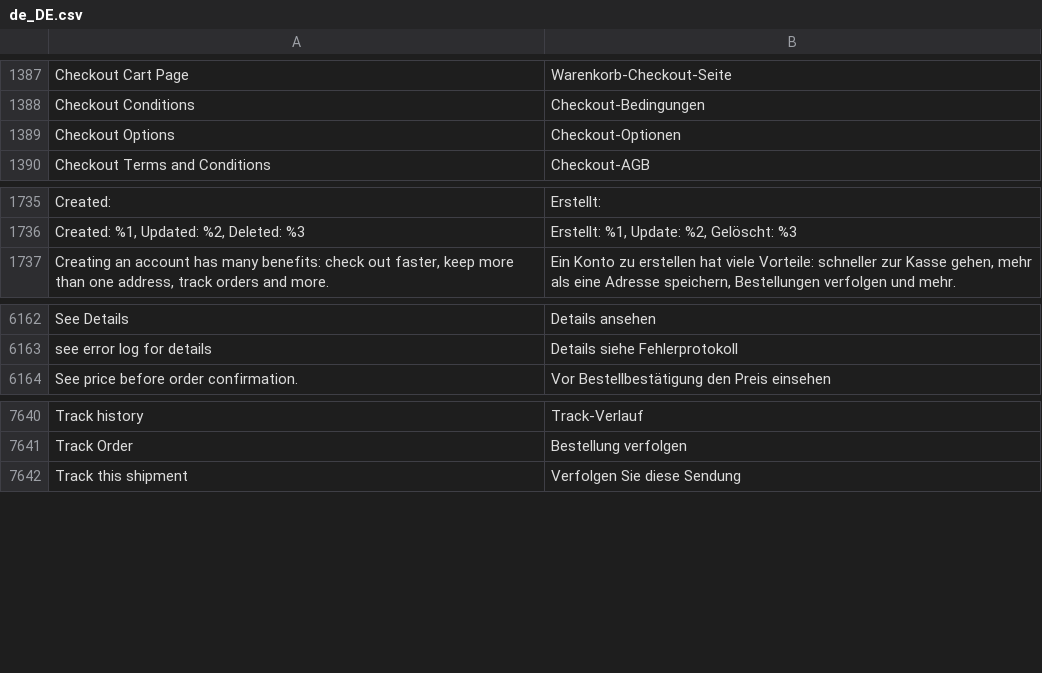
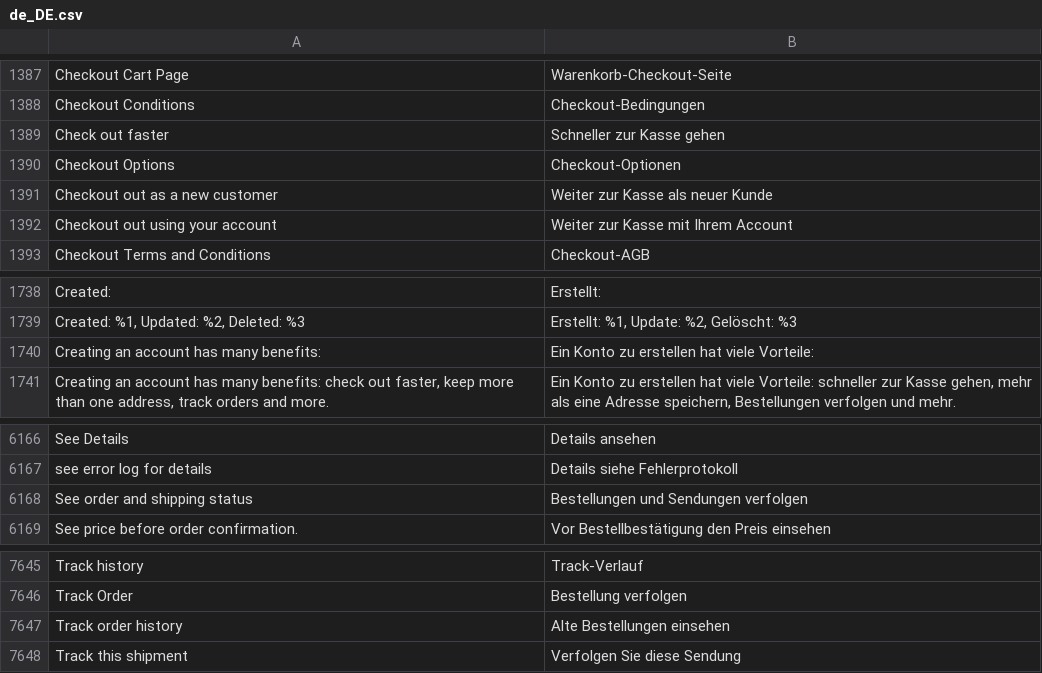
Before and after one commit to Magenerds/de_de, a CSV file: de_DE.csv, drawn as a sheet; only a part is shown, gaps mark what is left out; the diff names each change by its address in the sheet, - before the commit and + after, or states it on an @@ line.

Commit message:
Add missing translations in customer module

```diff
--- a/de_DE.csv
+++ b/de_DE.csv
+row 1389: Check out faster | Schneller zur Kasse gehen
+row 1391: Checkout out as a new customer | Weiter zur Kasse als neuer Kunde
+row 1392: Checkout out using your account | Weiter zur Kasse mit Ihrem Account
+row 1740: Creating an account has many benefits: | Ein Konto zu erstellen hat viele Vorteile:
+row 6168: See order and shipping status | Bestellungen und Sendungen verfolgen
+row 7647: Track order history | Alte Bestellungen einsehen
```
